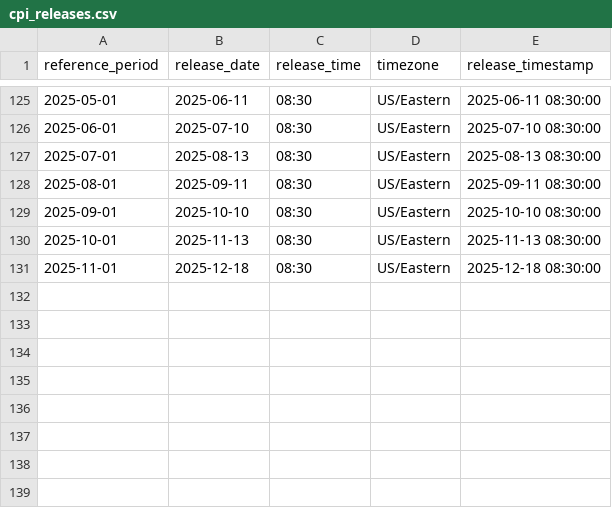
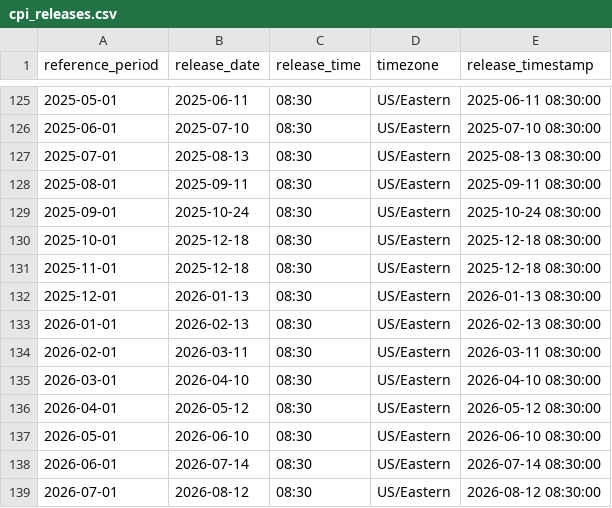
Before and after one commit to monisoft7/AurumAI, a CSV file: data/calendar/cpi_releases.csv, drawn as a sheet; only a part is shown, gaps mark what is left out.

```diff
--- a/data/calendar/cpi_releases.csv
+++ b/data/calendar/cpi_releases.csv
@@ -128,4 +128,12 @@ reference_period,release_date,release_time,timezone,release_timestamp
 2025-08-01,2025-09-11,08:30,US/Eastern,2025-09-11 08:30:00
-2025-09-01,2025-10-10,08:30,US/Eastern,2025-10-10 08:30:00
-2025-10-01,2025-11-13,08:30,US/Eastern,2025-11-13 08:30:00
+2025-09-01,2025-10-24,08:30,US/Eastern,2025-10-24 08:30:00
+2025-10-01,2025-12-18,08:30,US/Eastern,2025-12-18 08:30:00
 2025-11-01,2025-12-18,08:30,US/Eastern,2025-12-18 08:30:00
+2025-12-01,2026-01-13,08:30,US/Eastern,2026-01-13 08:30:00
+2026-01-01,2026-02-13,08:30,US/Eastern,2026-02-13 08:30:00
+2026-02-01,2026-03-11,08:30,US/Eastern,2026-03-11 08:30:00
+2026-03-01,2026-04-10,08:30,US/Eastern,2026-04-10 08:30:00
+2026-04-01,2026-05-12,08:30,US/Eastern,2026-05-12 08:30:00
+2026-05-01,2026-06-10,08:30,US/Eastern,2026-06-10 08:30:00
+2026-06-01,2026-07-14,08:30,US/Eastern,2026-07-14 08:30:00
+2026-07-01,2026-08-12,08:30,US/Eastern,2026-08-12 08:30:00
```
Also changed, not shown: data/economic/CPIAUCSL.csv, data/economic/DFII10.csv, 30 other files.
